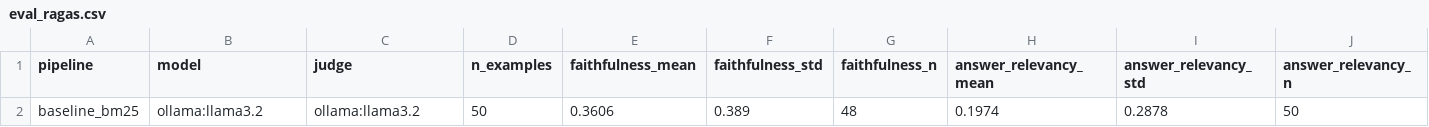
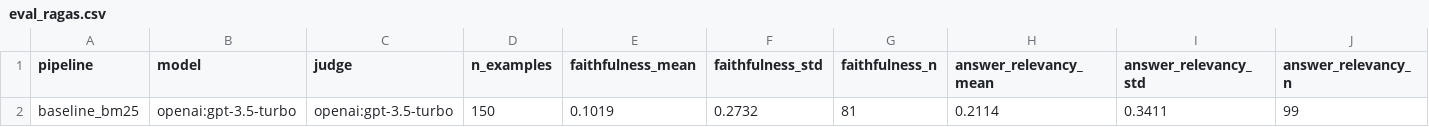
Before and after one commit to bshind87/finrag-hallucination, a CSV file: results/eval_ragas.csv, drawn as a sheet; only a part is shown; removed rows and columns are numbered as before the commit, all else as after; rows hold the shown columns only; the diff names each change by its address in the sheet, - before the commit and + after, or states it on an @@ line.

Commit message:
M2 preliminary paper: GPT-3.5 baseline results + ACL 2023 paper draft (T05-T13)
Re-ran the full baseline chain on OpenAI GPT-3.5-turbo over all 150 questions
(replacing the local-llama3.2 results): baseline BM25+GPT-3.5, RAGAS (GPT-3.5
judge) faith 0.10 / ans-rel 0.21 / ctx-prec 0.53, F1 0.083 / EM 0.00
(47/150 answered), refreshed results table + interpretation. Retrieval reaches
the correct filing 42.7% of the time -> the bottleneck is retrieval, not the
generator.

Drafted the preliminary paper in the provided ACL 2023 template (paper/main.tex):
abstract, intro + 3 RQs, related work (24 real references grouped by theme,
with deep treatment of Lewis 2020 + FinanceBench from Bhalchandra's study notes
in paper/litreview_notes/), data + EDA (Figure 1), method + results table +
interpretation, roadblocks, and a contributions footnote. Compiles cleanly
(~4-page body + refs + appendix, within limit).

Plan: T05-T10 DONE on GPT-3.5 (co-credited Anish + Bhalchandra); T12 DONE
(template confirmed ACL 2023); T11/T13 in progress (members 3/4 papers + proofread
+ submit). Gitignore LaTeX build artifacts.

```diff
--- a/results/eval_ragas.csv
+++ b/results/eval_ragas.csv
-row 2: baseline_bm25 | ollama:llama3.2 | ollama:llama3.2 | 50 | 0.3606 | 0.389 | 48 | 0.1974 | 0.2878 | 50
+row 2: baseline_bm25 | openai:gpt-3.5-turbo | openai:gpt-3.5-turbo | 150 | 0.1019 | 0.2732 | 81 | 0.2114 | 0.3411 | 99
```
Also changed, not shown: 23 other files.
